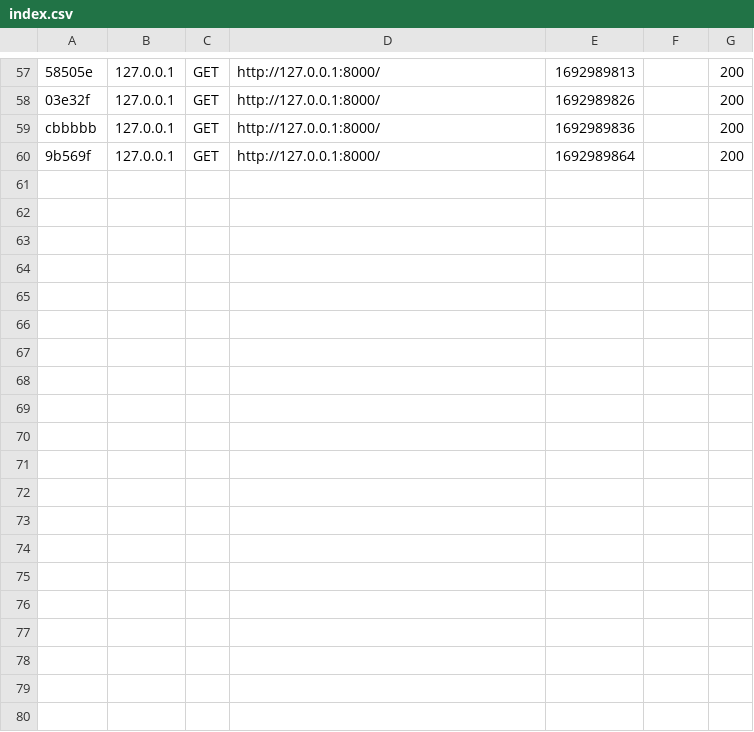
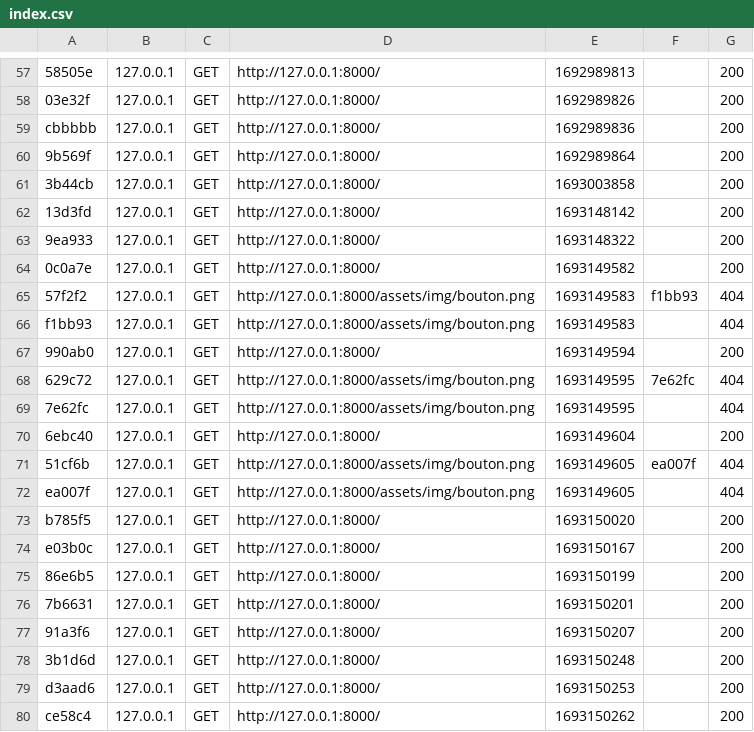
Before and after one commit to Valonaute/v2.1-projet-coaching, a CSV file: var/cache/dev/profiler/index.csv, drawn as a sheet; only a part is shown, gaps mark what is left out; the diff covers the shown part only; the diff names each change by its address in the sheet, - before the commit and + after, or states it on an @@ line.

```diff
--- a/var/cache/dev/profiler/index.csv
+++ b/var/cache/dev/profiler/index.csv
+row 61: 3b44cb | 127.0.0.1 | GET | http://127.0.0.1:8000/ | 1693003858 |  | 200
+row 62: 13d3fd | 127.0.0.1 | GET | http://127.0.0.1:8000/ | 1693148142 |  | 200
+row 63: 9ea933 | 127.0.0.1 | GET | http://127.0.0.1:8000/ | 1693148322 |  | 200
+row 64: 0c0a7e | 127.0.0.1 | GET | http://127.0.0.1:8000/ | 1693149582 |  | 200
+row 65: 57f2f2 | 127.0.0.1 | GET | http://127.0.0.1:8000/assets/img/bouton.png | 1693149583 | f1bb93 | 404
+row 66: f1bb93 | 127.0.0.1 | GET | http://127.0.0.1:8000/assets/img/bouton.png | 1693149583 |  | 404
+row 67: 990ab0 | 127.0.0.1 | GET | http://127.0.0.1:8000/ | 1693149594 |  | 200
+row 68: 629c72 | 127.0.0.1 | GET | http://127.0.0.1:8000/assets/img/bouton.png | 1693149595 | 7e62fc | 404
+row 69: 7e62fc | 127.0.0.1 | GET | http://127.0.0.1:8000/assets/img/bouton.png | 1693149595 |  | 404
+row 70: 6ebc40 | 127.0.0.1 | GET | http://127.0.0.1:8000/ | 1693149604 |  | 200
+row 71: 51cf6b | 127.0.0.1 | GET | http://127.0.0.1:8000/assets/img/bouton.png | 1693149605 | ea007f | 404
+row 72: ea007f | 127.0.0.1 | GET | http://127.0.0.1:8000/assets/img/bouton.png | 1693149605 |  | 404
+row 73: b785f5 | 127.0.0.1 | GET | http://127.0.0.1:8000/ | 1693150020 |  | 200
+row 74: e03b0c | 127.0.0.1 | GET | http://127.0.0.1:8000/ | 1693150167 |  | 200
+row 75: 86e6b5 | 127.0.0.1 | GET | http://127.0.0.1:8000/ | 1693150199 |  | 200
+row 76: 7b6631 | 127.0.0.1 | GET | http://127.0.0.1:8000/ | 1693150201 |  | 200
+row 77: 91a3f6 | 127.0.0.1 | GET | http://127.0.0.1:8000/ | 1693150207 |  | 200
+row 78: 3b1d6d | 127.0.0.1 | GET | http://127.0.0.1:8000/ | 1693150248 |  | 200
+row 79: d3aad6 | 127.0.0.1 | GET | http://127.0.0.1:8000/ | 1693150253 |  | 200
+row 80: ce58c4 | 127.0.0.1 | GET | http://127.0.0.1:8000/ | 1693150262 |  | 200
```
Also changed, not shown: 9 added rows elsewhere in this file, 45 other files.
